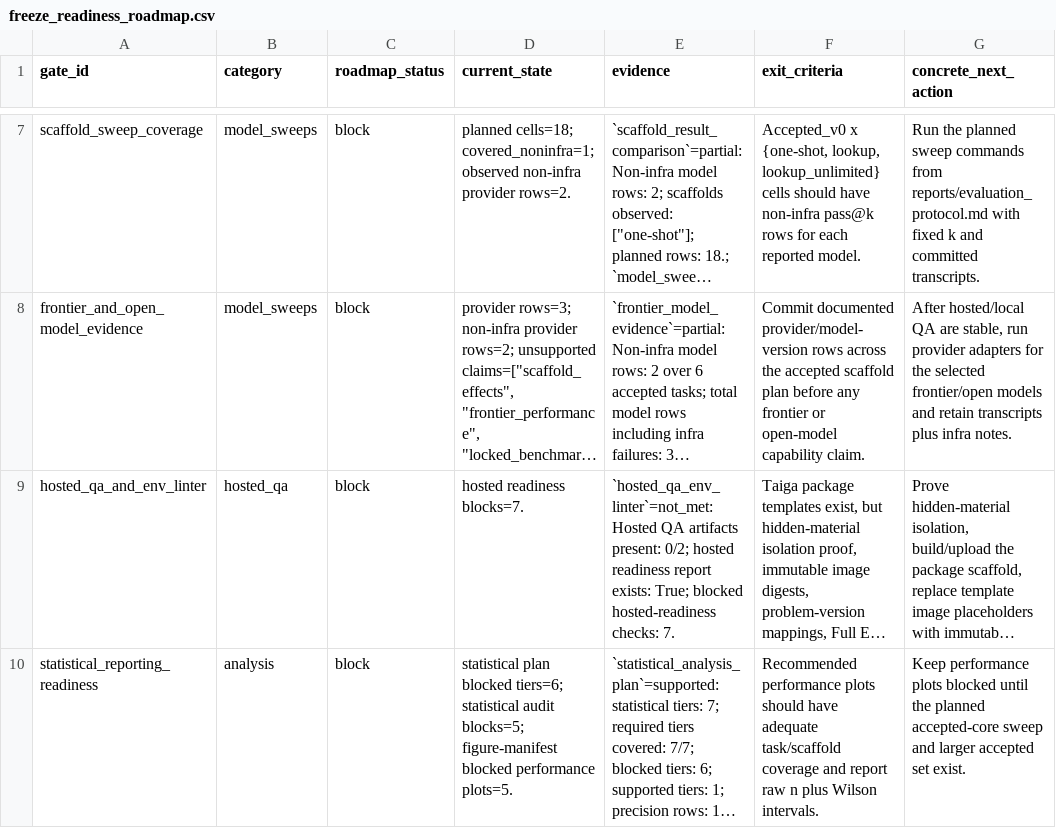
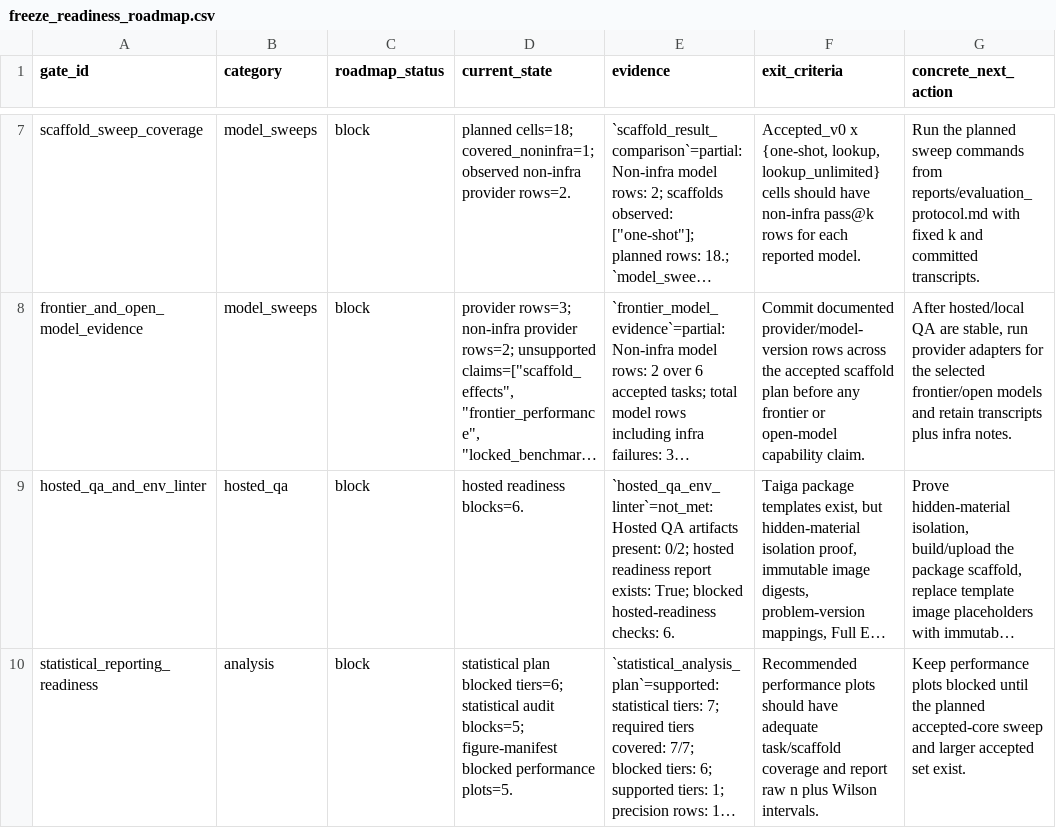
Before and after one commit to sebastian-griego/lean-time-horizon, a CSV file: data/freeze_readiness_roadmap.csv, drawn as a sheet; only a part is shown, gaps mark what is left out; long unchanged cells end in …; the diff covers the shown part only; the diff names each change by its address in the sheet, - before the commit and + after, or states it on an @@ line.

```diff
--- a/data/freeze_readiness_roadmap.csv
+++ b/data/freeze_readiness_roadmap.csv
-D9 (current_state): hosted readiness blocks=7.
+D9 (current_state): hosted readiness blocks=6.
-E9 (evidence): …hosted-readiness checks: 7.
+E9 (evidence): …hosted-readiness checks: 6.
```
Also changed, not shown: 1 edited cell elsewhere in this file, data/claim_authorization_matrix.csv, data/claim_evidence_audit.csv, 25 other files.
